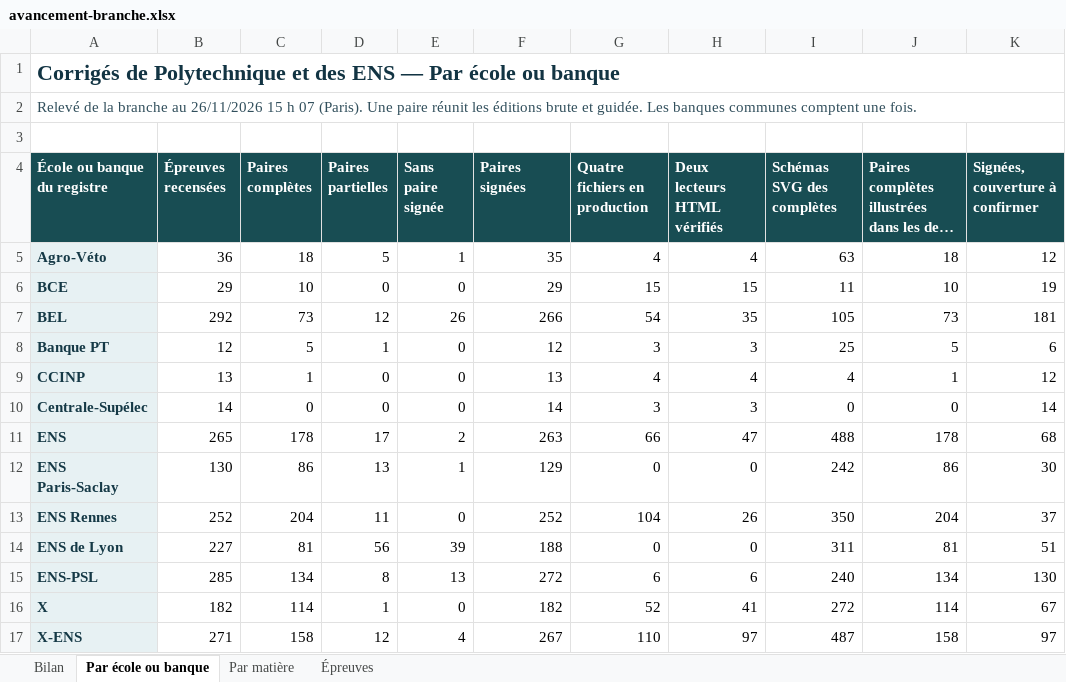
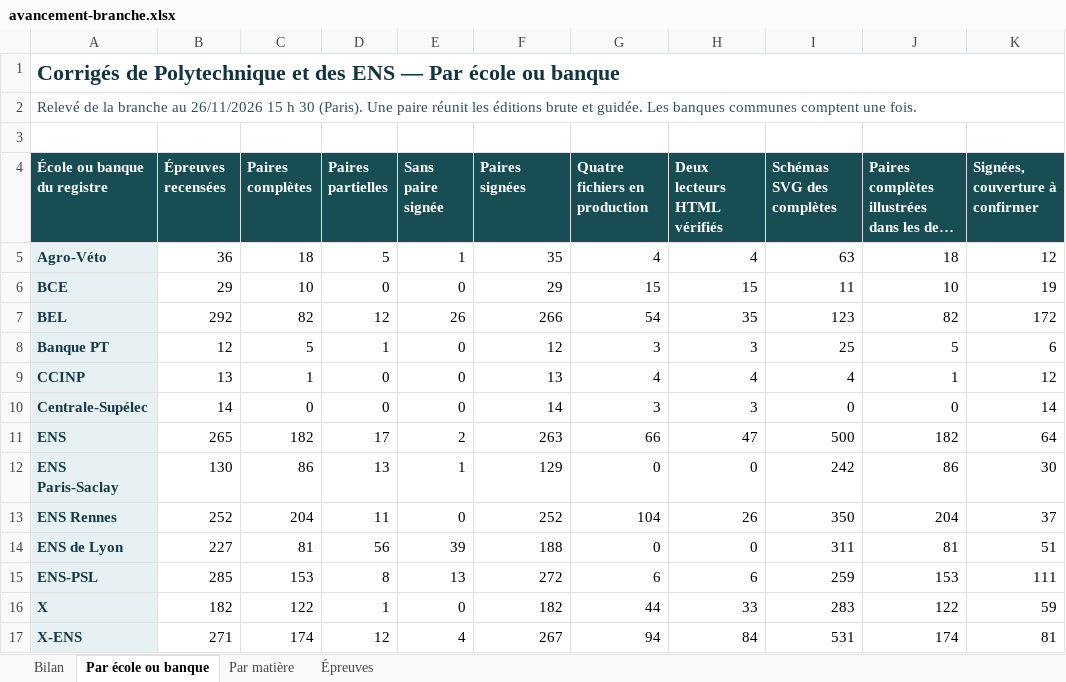
Before and after one commit to knoel99/corriges-concours, an Excel workbook: campagnes/x-ens/bilans/classeurs/avancement-branche.xlsx, sheet Par école ou banque, drawn as a sheet; long unchanged cells end in …; values as stored, in another font and other column widths than the file's, no borders; the diff names each change by its address in the sheet, - before the commit and + after, or states it on an @@ line.

Commit message:
Actualise le bilan consolidé des écoles et des banques

```diff
--- a/campagnes/x-ens/bilans/classeurs/avancement-branche.xlsx (sheet Par école ou banque)
+++ b/campagnes/x-ens/bilans/classeurs/avancement-branche.xlsx (sheet Par école ou banque)
-A2 (École ou banque du registre): …15 h 07 (Paris). Une…
+A2 (École ou banque du registre): …15 h 30 (Paris). Une…
-C7 (Paires complètes): 73
+C7 (Paires complètes): 82
-I7 (Schémas SVG des complètes): 105
+I7 (Schémas SVG des complètes): 123
-J7: 73
+J7: 82
-K7 (Signées, couverture à confirmer): 181
+K7 (Signées, couverture à confirmer): 172
-C11 (Paires complètes): 178
+C11 (Paires complètes): 182
-I11 (Schémas SVG des complètes): 488
+I11 (Schémas SVG des complètes): 500
-J11: 178
+J11: 182
-K11 (Signées, couverture à confirmer): 68
+K11 (Signées, couverture à confirmer): 64
-C15 (Paires complètes): 134
+C15 (Paires complètes): 153
-I15 (Schémas SVG des complètes): 240
+I15 (Schémas SVG des complètes): 259
-J15: 134
+J15: 153
-K15 (Signées, couverture à confirmer): 130
+K15 (Signées, couverture à confirmer): 111
-C16 (Paires complètes): 114
+C16 (Paires complètes): 122
-G16 (Quatre fichiers en production): 52
+G16 (Quatre fichiers en production): 44
-H16 (Deux lecteurs HTML vérifiés): 41
+H16 (Deux lecteurs HTML vérifiés): 33
-I16 (Schémas SVG des complètes): 272
+I16 (Schémas SVG des complètes): 283
-J16: 114
+J16: 122
-K16 (Signées, couverture à confirmer): 67
+K16 (Signées, couverture à confirmer): 59
-C17 (Paires complètes): 158
+C17 (Paires complètes): 174
-G17 (Quatre fichiers en production): 110
+G17 (Quatre fichiers en production): 94
-H17 (Deux lecteurs HTML vérifiés): 97
+H17 (Deux lecteurs HTML vérifiés): 84
-I17 (Schémas SVG des complètes): 487
+I17 (Schémas SVG des complètes): 531
-J17: 158
+J17: 174
-K17 (Signées, couverture à confirmer): 97
+K17 (Signées, couverture à confirmer): 81
```
Also changed, not shown: sheet Épreuves, sheet Bilan, sheet Par matière, 5 other files.
